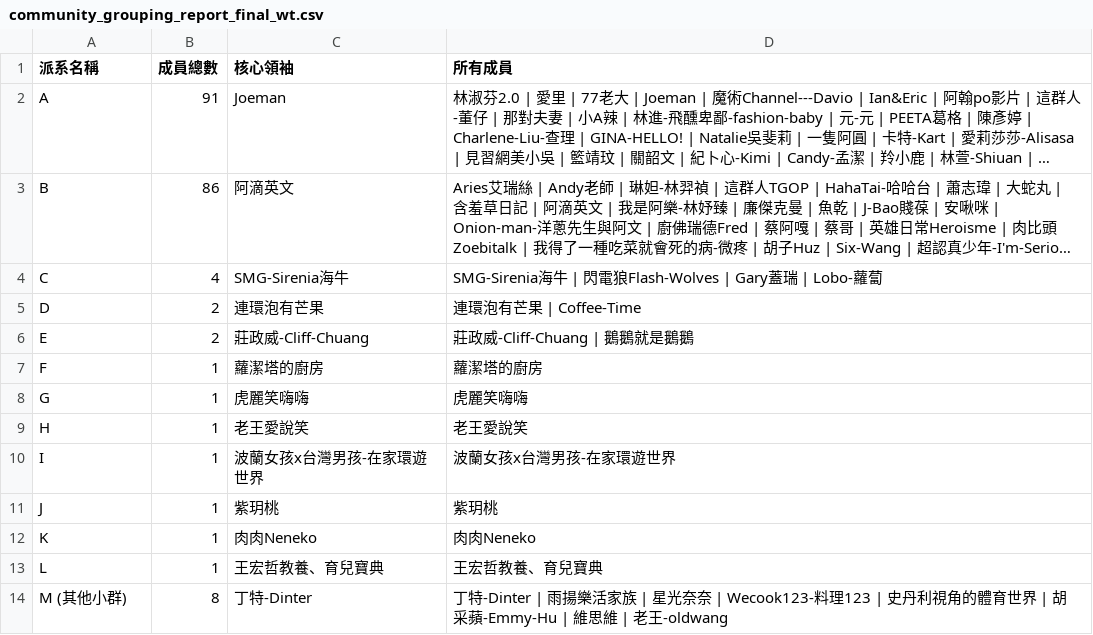
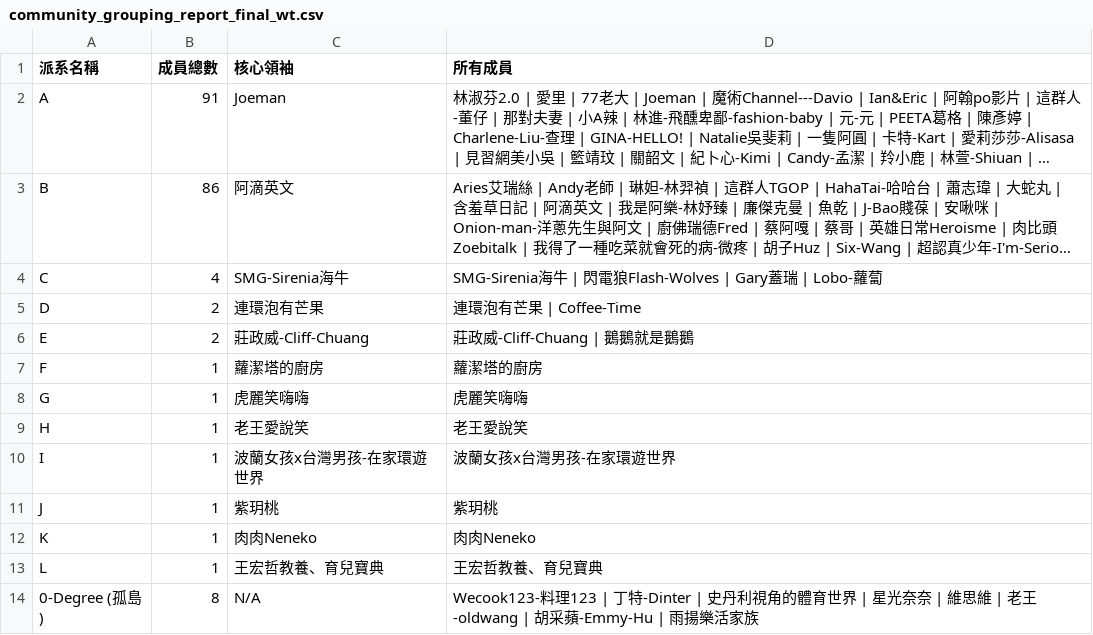
Before and after one commit to breakfasttw/Influencers_Following, a CSV file: Output/Walktrap/community_grouping_report_final_wt.csv, drawn as a sheet; long unchanged cells end in …; removed rows and columns are numbered as before the commit, all else as after; the diff names each change by its address in the sheet, - before the commit and + after, or states it on an @@ line.

```diff
--- a/Output/Walktrap/community_grouping_report_final_wt.csv
+++ b/Output/Walktrap/community_grouping_report_final_wt.csv
-row 14: M (其他小群) | 8 | 丁特-Dinter | 丁特-Dinter | 雨揚樂活家族 | 星光奈奈 | Wecook123-料理123 | 史丹利視角的體育世界 | 胡采蘋-Emmy-Hu | 維思維 | 老王-oldwang
+row 14: 0-Degree (孤島) | 8 | N/A | Wecook123-料理123 | 丁特-Dinter | 史丹利視角的體育世界 | 星光奈奈 | 維思維 | 老王-oldwang | 胡采蘋-Emmy-Hu | 雨揚樂活家族
```
Also changed, not shown: Output/Greedy/community_grouping_report_final_gd.csv, Output/Louvain/community_grouping_report_final_lv.csv, 11 other files.
